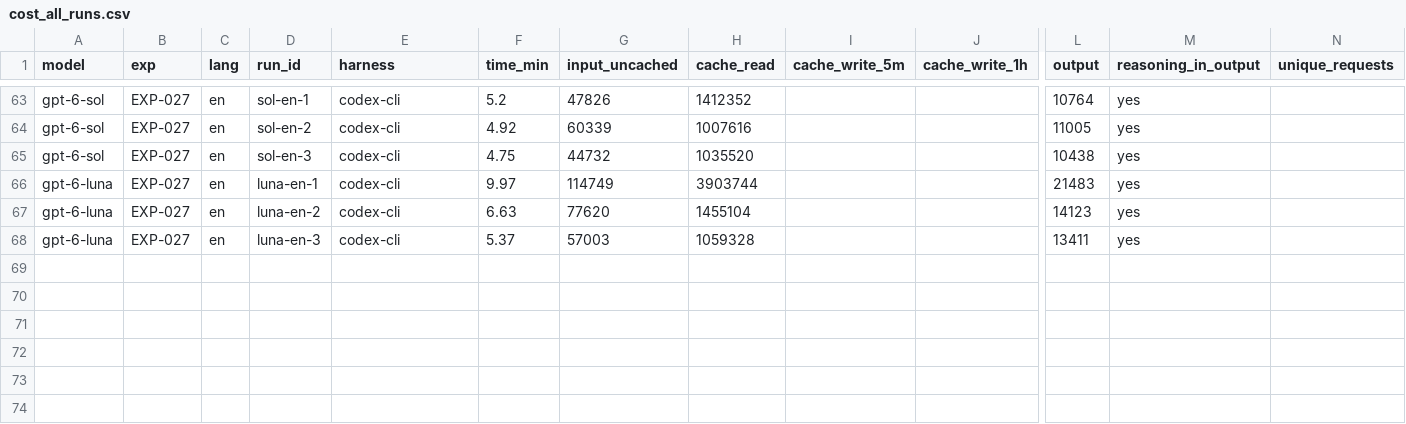
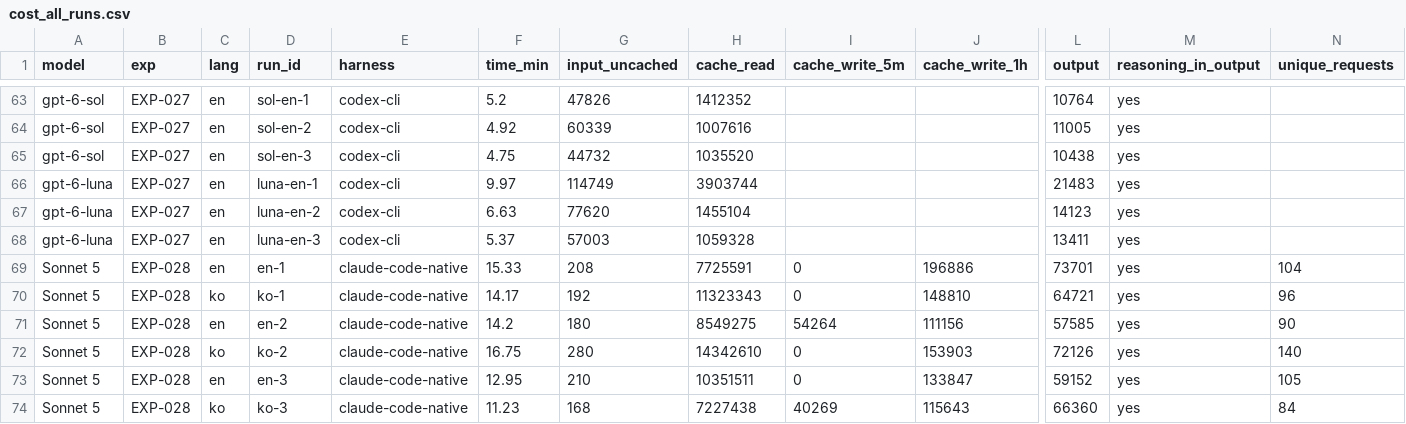
Before and after one commit to roboco-io/coding-agent-benchmark, a CSV file: analysis/cost/cost_all_runs.csv, drawn as a sheet; only a part is shown, gaps mark what is left out; rows hold the shown columns only; the diff names each change by its address in the sheet, - before the commit and + after, or states it on an @@ line.

```diff
--- a/analysis/cost/cost_all_runs.csv
+++ b/analysis/cost/cost_all_runs.csv
+row 69: Sonnet 5 | EXP-028 | en | en-1 | claude-code-native | 15.33 | 208 | 7725591 | 0 | 196886 | 73701 | yes | 104
+row 70: Sonnet 5 | EXP-028 | ko | ko-1 | claude-code-native | 14.17 | 192 | 11323343 | 0 | 148810 | 64721 | yes | 96
+row 71: Sonnet 5 | EXP-028 | en | en-2 | claude-code-native | 14.2 | 180 | 8549275 | 54264 | 111156 | 57585 | yes | 90
+row 72: Sonnet 5 | EXP-028 | ko | ko-2 | claude-code-native | 16.75 | 280 | 14342610 | 0 | 153903 | 72126 | yes | 140
+row 73: Sonnet 5 | EXP-028 | en | en-3 | claude-code-native | 12.95 | 210 | 10351511 | 0 | 133847 | 59152 | yes | 105
+row 74: Sonnet 5 | EXP-028 | ko | ko-3 | claude-code-native | 11.23 | 168 | 7227438 | 40269 | 115643 | 66360 | yes | 84
```
Also changed, not shown: analysis/cost/usage_all_runs.csv, 33 other files.
